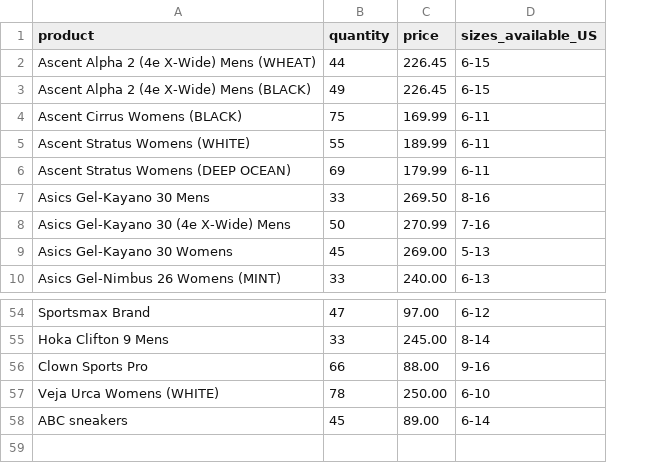
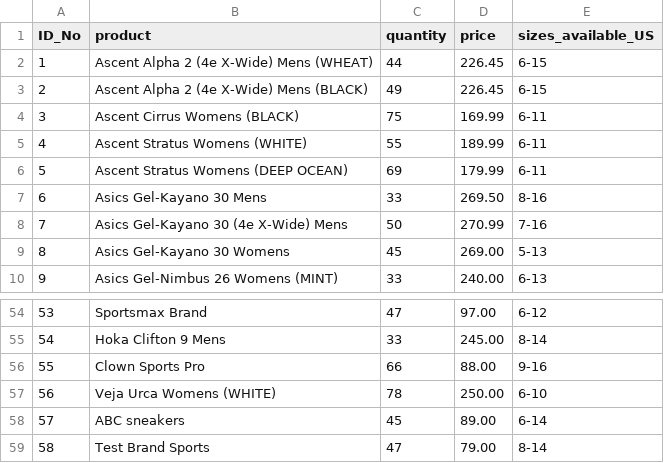
Before and after one commit to RobertBail/T1A3-Shoe-Shop, a CSV file: src/inventory_list.csv, drawn as a sheet; only a part is shown, gaps mark what is left out; the diff names each change by its address in the sheet, - before the commit and + after, or states it on an @@ line.

Commit message:
a few additions including id no column on lists

```diff
--- a/src/inventory_list.csv
+++ b/src/inventory_list.csv
+column A (ID_No), rows 2-10: 1 | 2 | 3 | 4 | 5 | 6 | 7 | 8 | 9; rows 54-58: 53 | 54 | 55 | 56 | 57
+row 59: 58 | Test Brand Sports | 47 | 79.00 | 8-14
```
Also changed, not shown: 3 other files.
